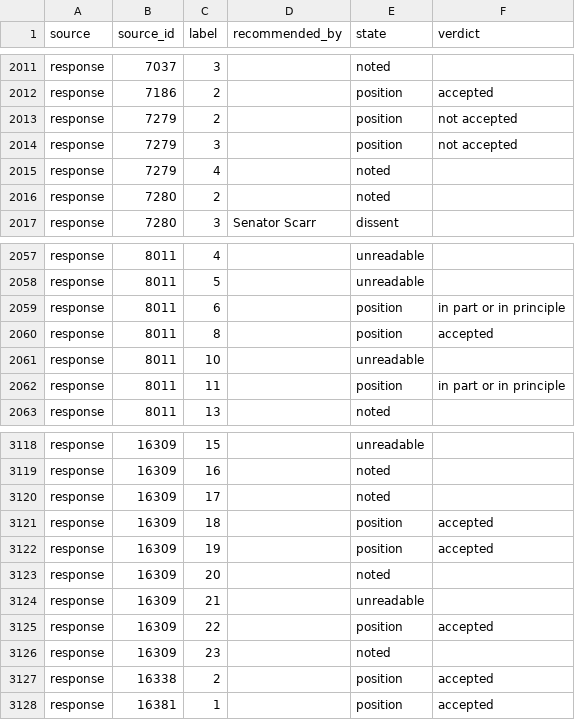
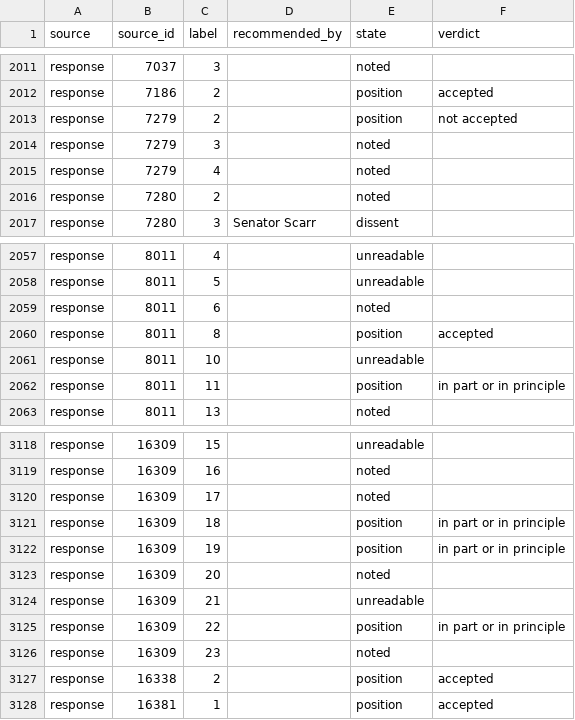
Before and after one commit to toohardbasket-lab/toohardbasket, a CSV file: scraper/data/recommendation_positions.csv, drawn as a sheet; only a part is shown, gaps mark what is left out.

```diff
--- a/scraper/data/recommendation_positions.csv
+++ b/scraper/data/recommendation_positions.csv
@@ -2013,3 +2013,3 @@ response,7186,2,,position,accepted
 response,7279,2,,position,not accepted
-response,7279,3,,position,not accepted
+response,7279,3,,noted,
 response,7279,4,,noted,
@@ -2058,3 +2058,3 @@ response,8011,4,,unreadable,
 response,8011,5,,unreadable,
-response,8011,6,,position,in part or in principle
+response,8011,6,,noted,
 response,8011,8,,position,accepted
@@ -3120,7 +3120,7 @@ response,16309,16,,noted,
 response,16309,17,,noted,
-response,16309,18,,position,accepted
-response,16309,19,,position,accepted
+response,16309,18,,position,in part or in principle
+response,16309,19,,position,in part or in principle
 response,16309,20,,noted,
 response,16309,21,,unreadable,
-response,16309,22,,position,accepted
+response,16309,22,,position,in part or in principle
 response,16309,23,,noted,
```
Also changed, not shown: scraper/data/coverage.csv, 3 other files.
